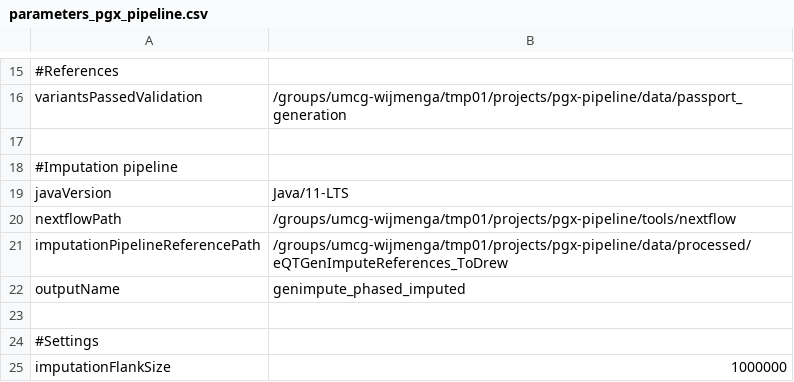
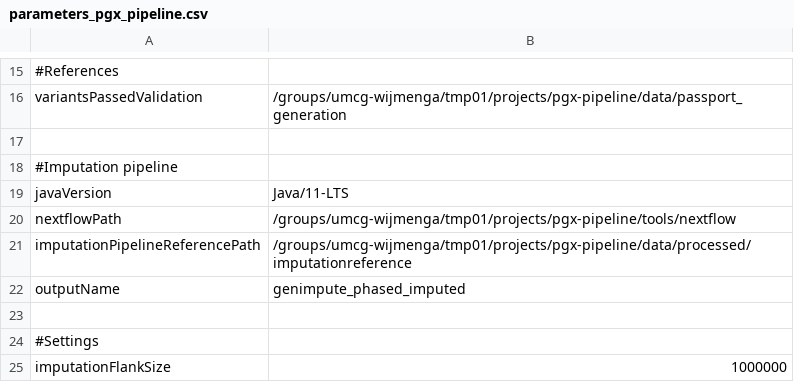
Before and after one commit to molgenis/PGx-pipeline, a CSV file: parameters_pgx_pipeline.csv, drawn as a sheet; only a part is shown, gaps mark what is left out.

Commit message:
updated pipeline scripts and parameters

```diff
--- a/parameters_pgx_pipeline.csv
+++ b/parameters_pgx_pipeline.csv
@@ -20,3 +20,3 @@ javaVersion,Java/11-LTS
 nextflowPath,/groups/umcg-wijmenga/tmp01/projects/pgx-pipeline/tools/nextflow
-imputationPipelineReferencePath,/groups/umcg-wijmenga/tmp01/projects/pgx-pipeline/data/processed/eQTGenImputeReferences_ToDrew
+imputationPipelineReferencePath,/groups/umcg-wijmenga/tmp01/projects/pgx-pipeline/data/processed/imputationreference
 outputName,genimpute_phased_imputed
```
Also changed, not shown: 2 other files.
